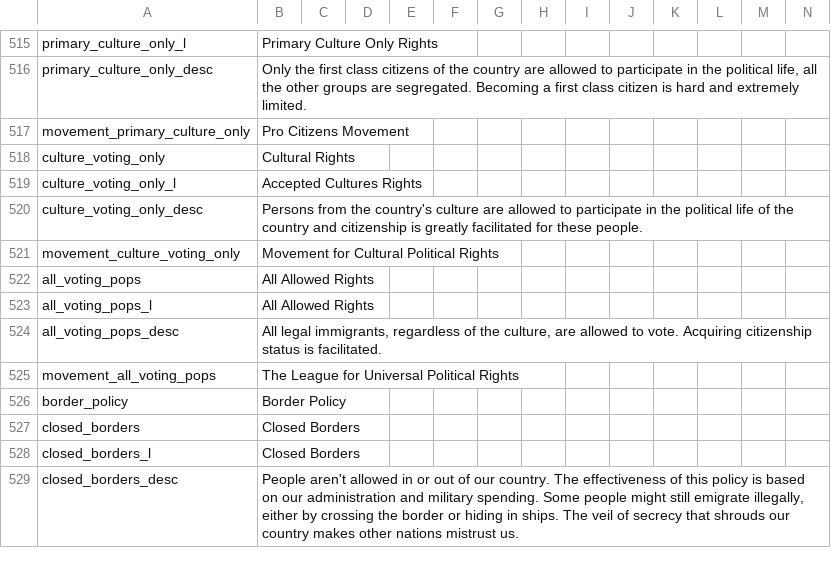
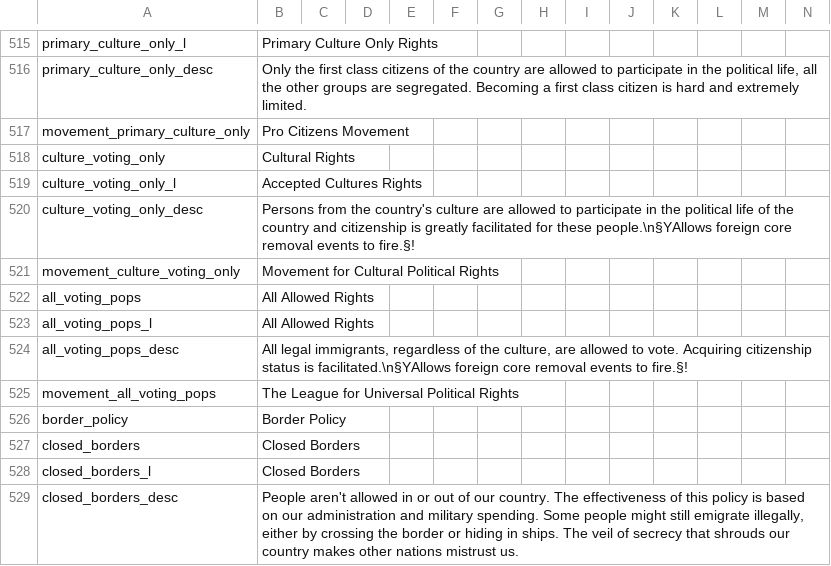
Before and after one commit to GeneralTownes/Historical_MP_Series_Vic2, a CSV file: HMPS/localisation/00_HPM_Misc.csv, drawn as a sheet; only a part is shown, gaps mark what is left out.

Commit message:
End of MP non-Eco Changes
- Cannot remove cores of same cultural union tags, i.e Russia can't remove Ukrainian cores via core removal event
- Germany can integrate and annex UBD regardless of either's government type
- Less militancy punishment on Russia backing down from the Constantinople Conference

```diff
--- a/HMPS/localisation/00_HPM_Misc.csv
+++ b/HMPS/localisation/00_HPM_Misc.csv
@@ -519,3 +519,3 @@ culture_voting_only;Cultural Rights;;;;;;;;;;;;;
 culture_voting_only_l;Accepted Cultures Rights;;;;;;;;;;;;;
-culture_voting_only_desc;Persons from the country's culture are allowed to participate in the political life of the country and citizenship is greatly facilitated for these people.;;;;;;;;;;;;;
+culture_voting_only_desc;Persons from the country's culture are allowed to participate in the political life of the country and citizenship is greatly facilitated for these people.\n§YAllows foreign core removal events to fire.§!;;;;;;;;;;;;;
 movement_culture_voting_only;Movement for Cultural Political Rights;;;;;;;;;;;;;
@@ -523,3 +523,3 @@ all_voting_pops;All Allowed Rights;;;;;;;;;;;;;
 all_voting_pops_l;All Allowed Rights;;;;;;;;;;;;;
-all_voting_pops_desc;All legal immigrants, regardless of the culture, are allowed to vote. Acquiring citizenship status is facilitated.;;;;;;;;;;;;;
+all_voting_pops_desc;All legal immigrants, regardless of the culture, are allowed to vote. Acquiring citizenship status is facilitated.\n§YAllows foreign core removal events to fire.§!;;;;;;;;;;;;;
 movement_all_voting_pops;The League for Universal Political Rights;;;;;;;;;;;;;
```
Also changed, not shown: 9 other files.
